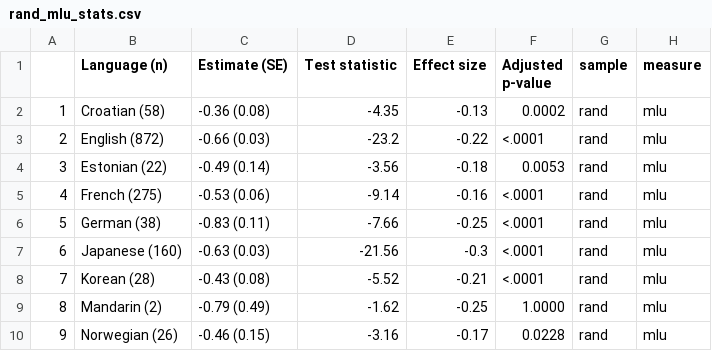
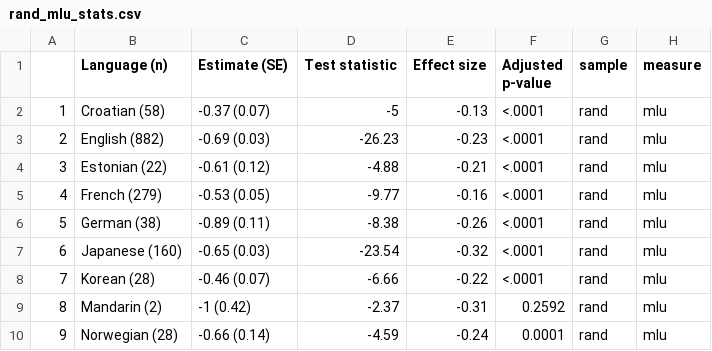
Before and after one commit to selmling/Natural-Statistics-Cross-linguistic-Public-Repo, a CSV file: data/rand_mlu_stats.csv, drawn as a sheet; only a part is shown; the diff covers the shown part only.

```diff
--- a/data/rand_mlu_stats.csv
+++ b/data/rand_mlu_stats.csv
@@ -1,10 +1,10 @@
 "","Language (n)","Estimate (SE)","Test statistic","Effect size","Adjusted p-value","sample","measure"
-"1","Croatian (58)","-0.36 (0.08)",-4.35,-0.13,"0.0002","rand","mlu"
-"2","English (872)","-0.66 (0.03)",-23.2,-0.22,"<.0001","rand","mlu"
-"3","Estonian (22)","-0.49 (0.14)",-3.56,-0.18,"0.0053","rand","mlu"
-"4","French (275)","-0.53 (0.06)",-9.14,-0.16,"<.0001","rand","mlu"
-"5","German (38)","-0.83 (0.11)",-7.66,-0.25,"<.0001","rand","mlu"
-"6","Japanese (160)","-0.63 (0.03)",-21.56,-0.3,"<.0001","rand","mlu"
-"7","Korean (28)","-0.43 (0.08)",-5.52,-0.21,"<.0001","rand","mlu"
-"8","Mandarin (2)","-0.79 (0.49)",-1.62,-0.25,"1.0000","rand","mlu"
-"9","Norwegian (26)","-0.46 (0.15)",-3.16,-0.17,"0.0228","rand","mlu"
+"1","Croatian (58)","-0.37 (0.07)",-5,-0.13,"<.0001","rand","mlu"
+"2","English (882)","-0.69 (0.03)",-26.23,-0.23,"<.0001","rand","mlu"
+"3","Estonian (22)","-0.61 (0.12)",-4.88,-0.21,"<.0001","rand","mlu"
+"4","French (279)","-0.53 (0.05)",-9.77,-0.16,"<.0001","rand","mlu"
+"5","German (38)","-0.89 (0.11)",-8.38,-0.26,"<.0001","rand","mlu"
+"6","Japanese (160)","-0.65 (0.03)",-23.54,-0.32,"<.0001","rand","mlu"
+"7","Korean (28)","-0.46 (0.07)",-6.66,-0.22,"<.0001","rand","mlu"
+"8","Mandarin (2)","-1 (0.42)",-2.37,-0.31,"0.2592","rand","mlu"
+"9","Norwegian (28)","-0.66 (0.14)",-4.59,-0.24,"0.0001","rand","mlu"
```
Also changed, not shown: 15 edited cells elsewhere in this file, data/rand_lex_sumstats.csv, data/rand_lexdiv_stats.csv, 18 other files.
